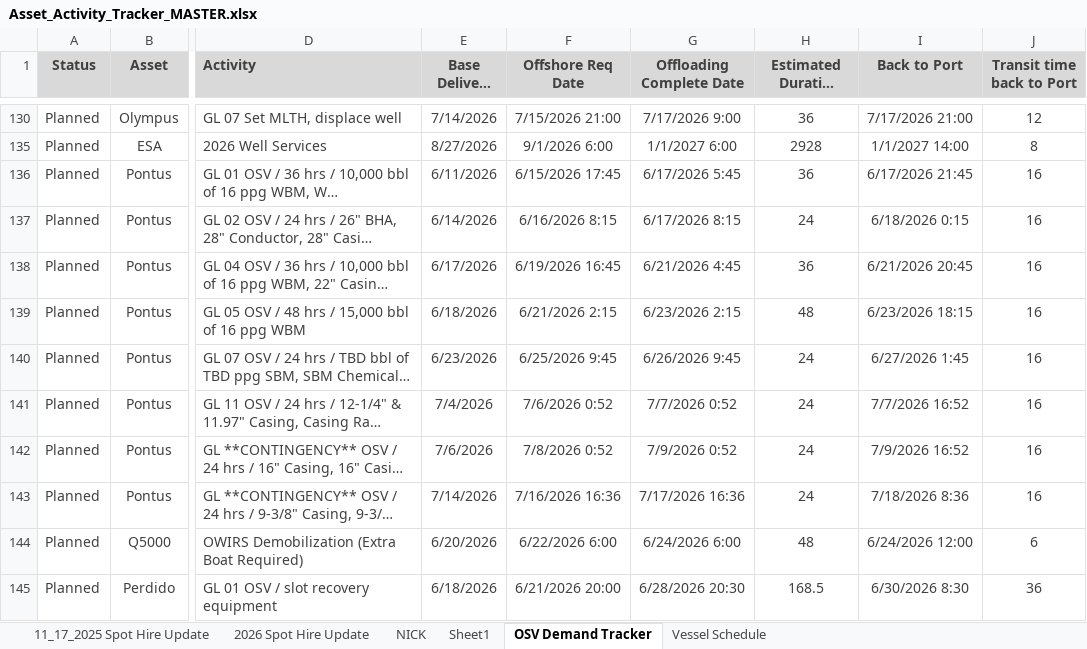
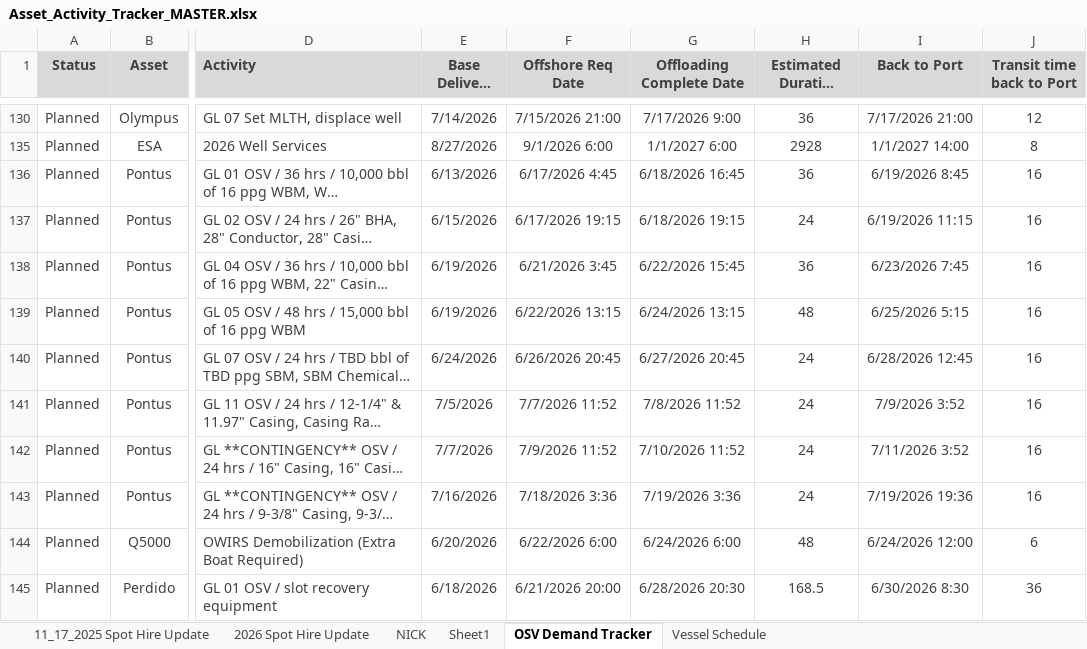
Before and after one commit to cfcoyle2/osv-demand-scheduler, an Excel workbook: uploads/Asset_Activity_Tracker_MASTER.xlsx, sheet OSV Demand Tracker, drawn as a sheet; only a part is shown, gaps mark what is left out; long unchanged cells end in …; values as stored, in another font and other column widths than the file's, no borders; the diff names each change by its address in the sheet, - before the commit and + after, or states it on an @@ line.

```diff
--- a/uploads/Asset_Activity_Tracker_MASTER.xlsx (sheet OSV Demand Tracker)
+++ b/uploads/Asset_Activity_Tracker_MASTER.xlsx (sheet OSV Demand Tracker)
-E136 (Base Delivery Date): 6/11/2026
+E136 (Base Delivery Date): 6/13/2026
-F136 (Offshore Req Date): 6/15/2026 17:45
+F136 (Offshore Req Date): 6/17/2026 4:45
-G136 (Offloading Complete Date): 6/17/2026 5:45
+G136 (Offloading Complete Date): 6/18/2026 16:45
-I136 (Back to Port): 6/17/2026 21:45
+I136 (Back to Port): 6/19/2026 8:45
-E137 (Base Delivery Date): 6/14/2026
+E137 (Base Delivery Date): 6/15/2026
-F137 (Offshore Req Date): 6/16/2026 8:15
+F137 (Offshore Req Date): 6/17/2026 19:15
-G137 (Offloading Complete Date): 6/17/2026 8:15
+G137 (Offloading Complete Date): 6/18/2026 19:15
-I137 (Back to Port): 6/18/2026 0:15
+I137 (Back to Port): 6/19/2026 11:15
-E138 (Base Delivery Date): 6/17/2026
+E138 (Base Delivery Date): 6/19/2026
-F138 (Offshore Req Date): 6/19/2026 16:45
+F138 (Offshore Req Date): 6/21/2026 3:45
-G138 (Offloading Complete Date): 6/21/2026 4:45
+G138 (Offloading Complete Date): 6/22/2026 15:45
-I138 (Back to Port): 6/21/2026 20:45
+I138 (Back to Port): 6/23/2026 7:45
-E139 (Base Delivery Date): 6/18/2026
+E139 (Base Delivery Date): 6/19/2026
-F139 (Offshore Req Date): 6/21/2026 2:15
+F139 (Offshore Req Date): 6/22/2026 13:15
-G139 (Offloading Complete Date): 6/23/2026 2:15
+G139 (Offloading Complete Date): 6/24/2026 13:15
-I139 (Back to Port): 6/23/2026 18:15
+I139 (Back to Port): 6/25/2026 5:15
-E140 (Base Delivery Date): 6/23/2026
+E140 (Base Delivery Date): 6/24/2026
-F140 (Offshore Req Date): 6/25/2026 9:45
+F140 (Offshore Req Date): 6/26/2026 20:45
-G140 (Offloading Complete Date): 6/26/2026 9:45
+G140 (Offloading Complete Date): 6/27/2026 20:45
-I140 (Back to Port): 6/27/2026 1:45
+I140 (Back to Port): 6/28/2026 12:45
-E141 (Base Delivery Date): 7/4/2026
+E141 (Base Delivery Date): 7/5/2026
-F141 (Offshore Req Date): 7/6/2026 0:52
+F141 (Offshore Req Date): 7/7/2026 11:52
-G141 (Offloading Complete Date): 7/7/2026 0:52
+G141 (Offloading Complete Date): 7/8/2026 11:52
-I141 (Back to Port): 7/7/2026 16:52
+I141 (Back to Port): 7/9/2026 3:52
-E142 (Base Delivery Date): 7/6/2026
+E142 (Base Delivery Date): 7/7/2026
-F142 (Offshore Req Date): 7/8/2026 0:52
+F142 (Offshore Req Date): 7/9/2026 11:52
-G142 (Offloading Complete Date): 7/9/2026 0:52
+G142 (Offloading Complete Date): 7/10/2026 11:52
-I142 (Back to Port): 7/9/2026 16:52
+I142 (Back to Port): 7/11/2026 3:52
-E143 (Base Delivery Date): 7/14/2026
+E143 (Base Delivery Date): 7/16/2026
-F143 (Offshore Req Date): 7/16/2026 16:36
+F143 (Offshore Req Date): 7/18/2026 3:36
-G143 (Offloading Complete Date): 7/17/2026 16:36
+G143 (Offloading Complete Date): 7/19/2026 3:36
-I143 (Back to Port): 7/18/2026 8:36
+I143 (Back to Port): 7/19/2026 19:36
```
Also changed, not shown: 7 other files.
